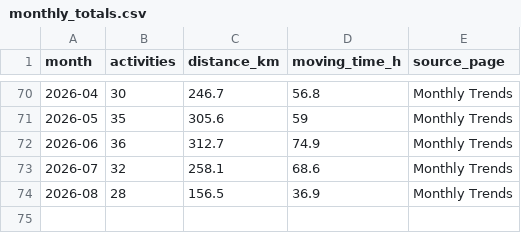
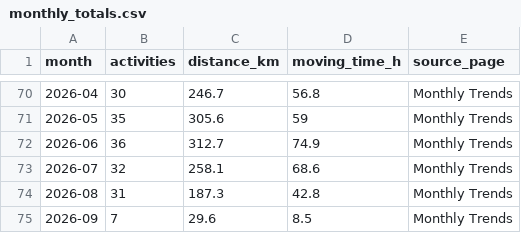
Before and after one commit to hpgerald/my-strava-journey, a CSV file: data/monthly_totals.csv, drawn as a sheet; only a part is shown, gaps mark what is left out.

```diff
--- a/data/monthly_totals.csv
+++ b/data/monthly_totals.csv
@@ -73,2 +73,3 @@ month,activities,distance_km,moving_time_h,source_page
 2026-07,32,258.1,68.6,Monthly Trends
-2026-08,28,156.5,36.9,Monthly Trends
+2026-08,31,187.3,42.8,Monthly Trends
+2026-09,7,29.6,8.5,Monthly Trends
```
Also changed, not shown: data/meta.csv, data/pr_activities.csv, 10 other files.
